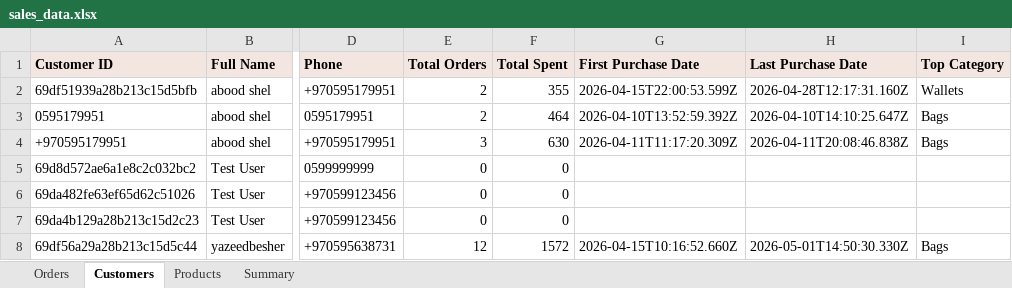
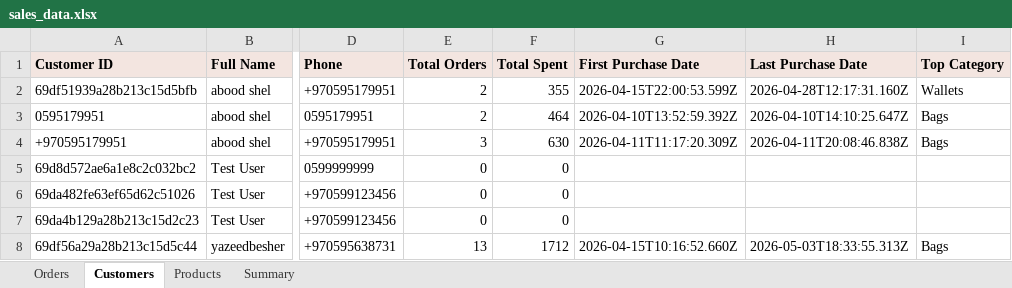
Before and after one commit to AbdAL-hadi/Athar, an Excel workbook: exports/sales_data.xlsx, sheet Customers, drawn as a sheet; only a part is shown, gaps mark what is left out; values as stored, in another font and other column widths than the file's, no borders; the diff names each change by its address in the sheet, - before the commit and + after, or states it on an @@ line.

```diff
--- a/exports/sales_data.xlsx (sheet Customers)
+++ b/exports/sales_data.xlsx (sheet Customers)
-E8 (Total Orders): 12
+E8 (Total Orders): 13
-F8 (Total Spent): 1572
+F8 (Total Spent): 1712
-H8 (Last Purchase Date): 2026-05-01T14:50:30.330Z
+H8 (Last Purchase Date): 2026-05-03T18:33:55.313Z
```
Also changed, not shown: sheet Orders, sheet Summary, sheet Products, 12 other files.
